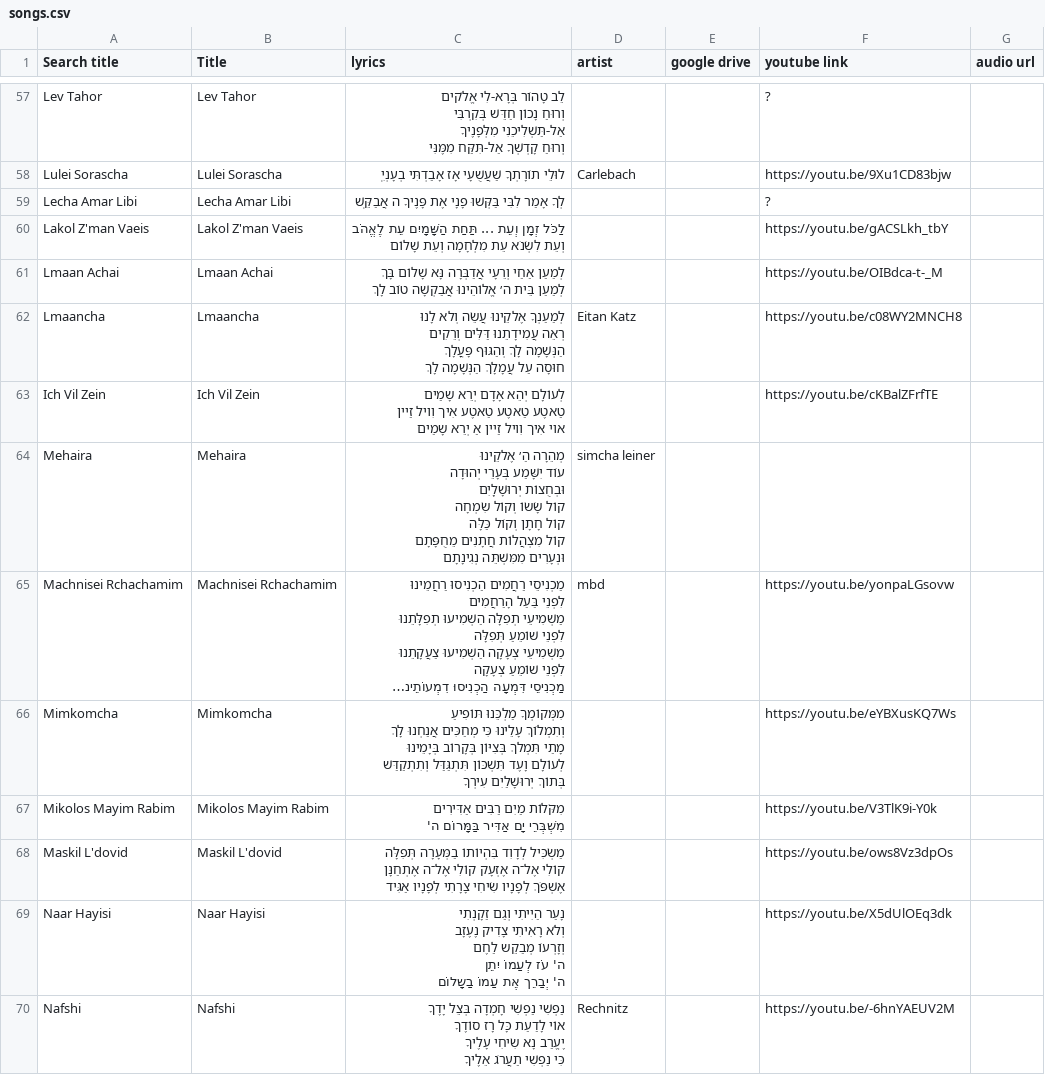
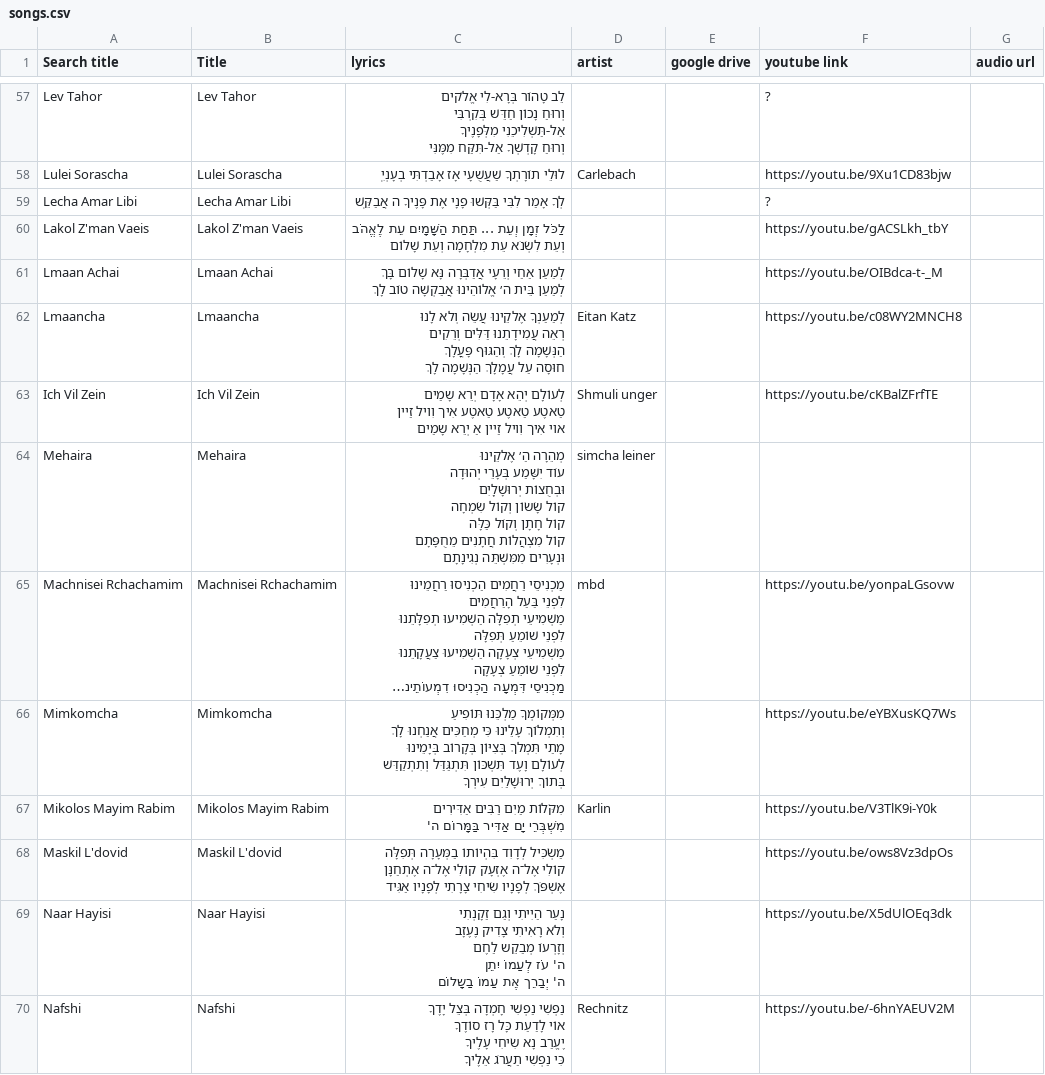
Before and after one commit to isaacngordon/niggun-sheet, a CSV file: data/songs.csv, drawn as a sheet; only a part is shown, gaps mark what is left out; long unchanged cells end in …; ↵ is a line break in a cell; the diff covers the shown part only; the diff names each change by its address in the sheet, - before the commit and + after, or states it on an @@ line.

```diff
--- a/data/songs.csv
+++ b/data/songs.csv
-D63 (artist): (empty)
+D63 (artist): Shmuli unger
-C64 (lyrics): …יְרוּשָׁלָֽיִם ↵ קוֹל שָׂשׂוֹ וְקוֹל שִׂמְחָה…
+C64 (lyrics): …יְרוּשָׁלָֽיִם ↵ קוֹל שָׂשׂוֹן וְקוֹל שִׂמְחָה…
-D67 (artist): (empty)
+D67 (artist): Karlin
```
Also changed, not shown: 24 edited cells elsewhere in this file, 49 other files.
